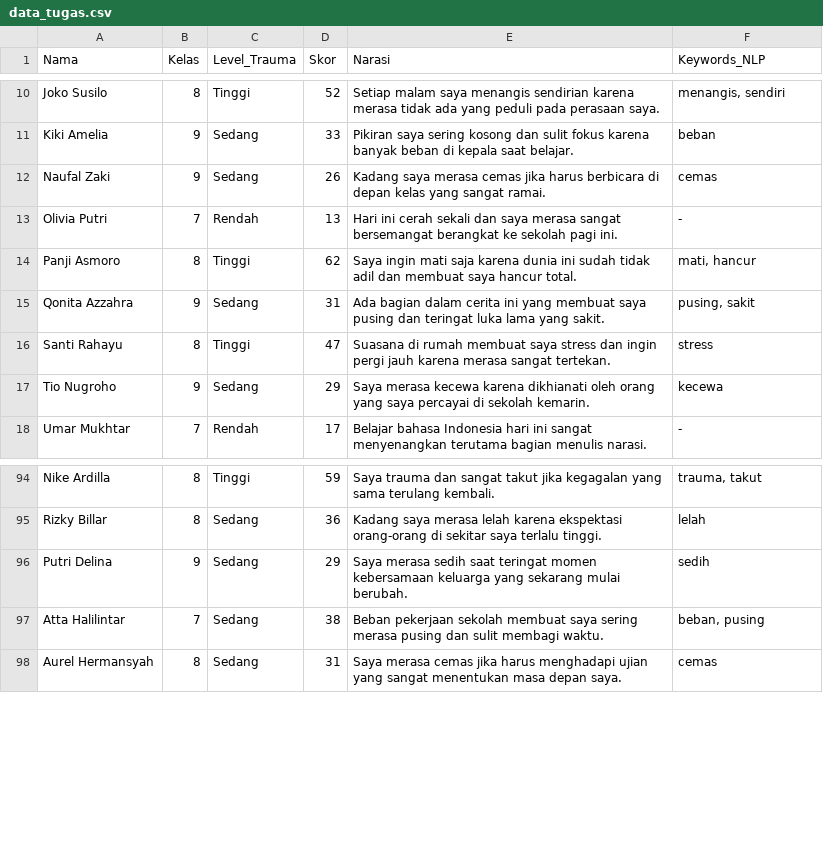
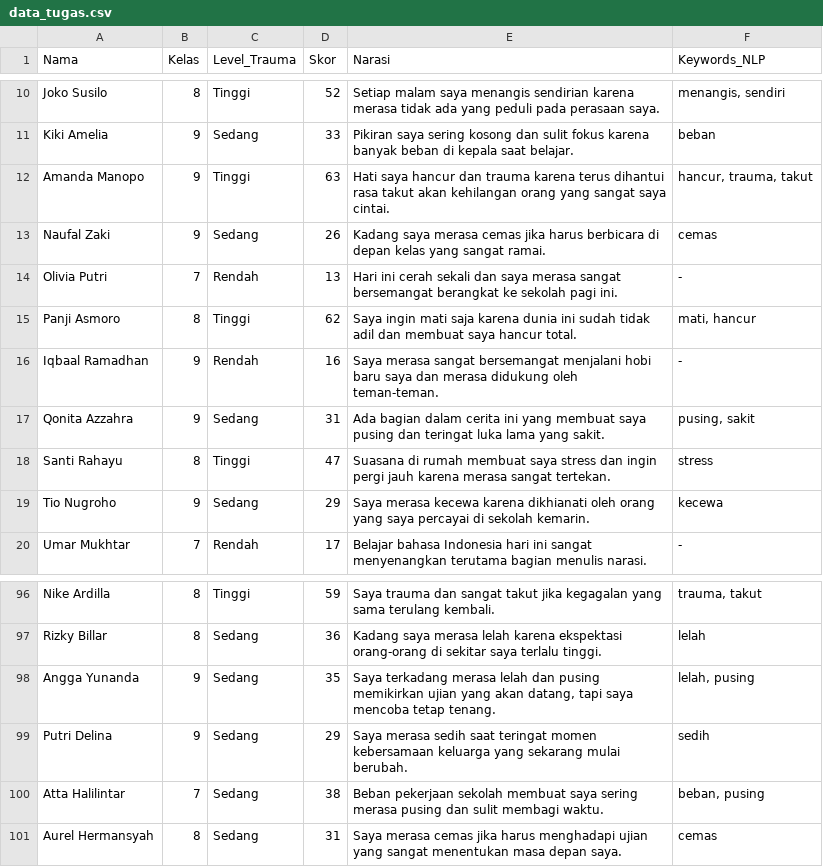
Before and after one commit to Hfifhmlyna/Trauma, a CSV file: data_tugas.csv, drawn as a sheet; only a part is shown, gaps mark what is left out; the diff names each change by its address in the sheet, - before the commit and + after, or states it on an @@ line.

Commit message:
data_tugas.csv

```diff
--- a/data_tugas.csv
+++ b/data_tugas.csv
+row 12: Amanda Manopo | 9 | Tinggi | 63 | Hati saya hancur dan trauma karena terus dihantui rasa takut akan kehilangan orang yang sangat saya cintai. | hancur, trauma, takut
+row 16: Iqbaal Ramadhan | 9 | Rendah | 16 | Saya merasa sangat bersemangat menjalani hobi baru saya dan merasa didukung oleh teman-teman. | -
+row 98: Angga Yunanda | 9 | Sedang | 35 | Saya terkadang merasa lelah dan pusing memikirkan ujian yang akan datang, tapi saya mencoba tetap tenang. | lelah, pusing
```
